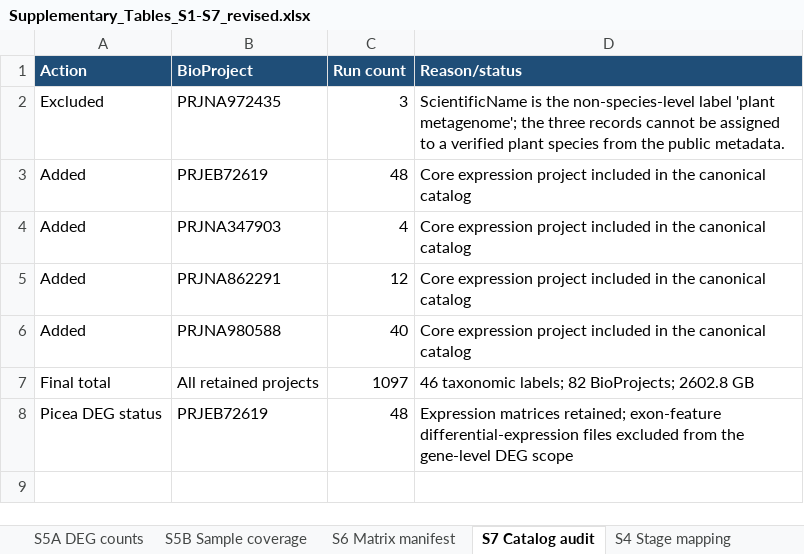
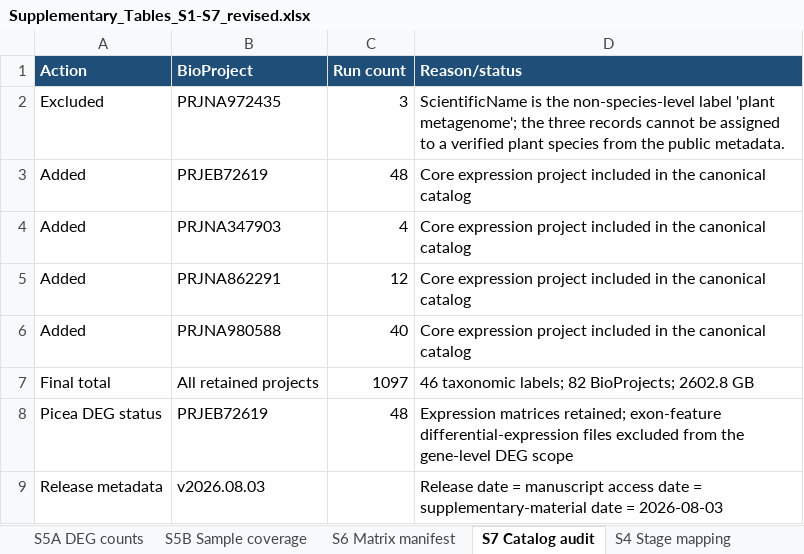
Before and after one commit to awzh15252056628/CrossSE-TED, an Excel workbook: supplementary_tables/Supplementary_Tables_S1-S7_revised.xlsx, sheet S7 Catalog audit, drawn as a sheet; values as stored, in another font and other column widths than the file's, no borders; table styles not drawn; the diff names each change by its address in the sheet, - before the commit and + after, or states it on an @@ line.

Commit message:
Synchronize publication release version and dates
Publish v2026.08.03 and align all release surfaces to 2026-08-03.

```diff
--- a/supplementary_tables/Supplementary_Tables_S1-S7_revised.xlsx (sheet S7 Catalog audit)
+++ b/supplementary_tables/Supplementary_Tables_S1-S7_revised.xlsx (sheet S7 Catalog audit)
+row 9: Release metadata | v2026.08.03 |  | Release date = manuscript access date = supplementary-material date = 2026-08-03
```
Also changed, not shown: 8 other files.
